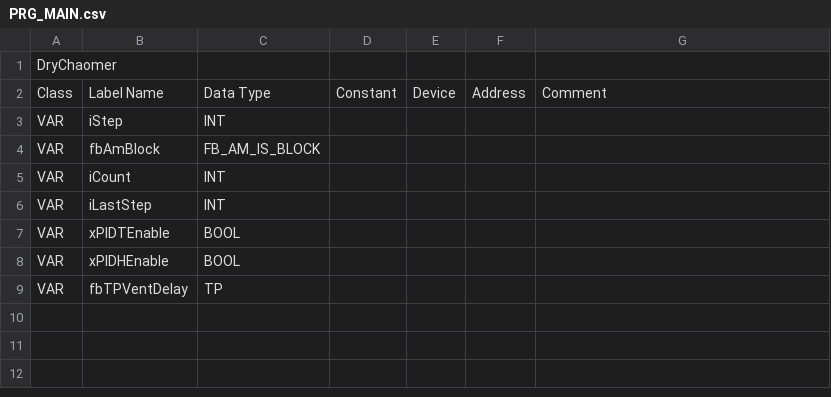
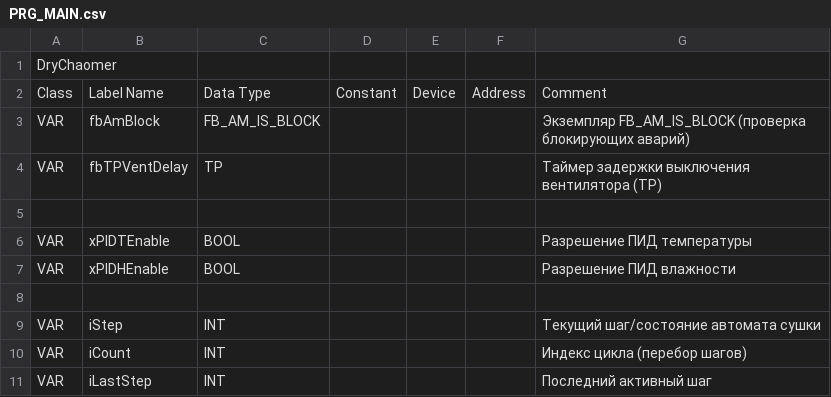
Before and after one commit to Serhioromano/gxw2-project-dryer, a CSV file: ПО/PRG_MAIN.csv, drawn as a sheet; removed rows and columns are numbered as before the commit, all else as after; the diff names each change by its address in the sheet, - before the commit and + after, or states it on an @@ line.

```diff
--- a/ПО/PRG_MAIN.csv
+++ b/ПО/PRG_MAIN.csv
-row 3: VAR | iStep | INT
-G3: (empty)
+G3: Экземпляр FB_AM_IS_BLOCK (проверка блокирующих аварий)
-row 5: VAR | iCount | INT
+row 4: VAR | fbTPVentDelay | TP |  |  |  | Таймер задержки выключения вентилятора (TP)
-row 5: VAR | iLastStep | INT
+row 5: (empty)
-G6: (empty)
+G6: Разрешение ПИД температуры
-G7: (empty)
+G7: Разрешение ПИД влажности
-row 8: VAR | fbTPVentDelay | TP
+row 8: (empty)
+row 9: VAR | iStep | INT |  |  |  | Текущий шаг/состояние автомата сушки
+row 10: VAR | iCount | INT |  |  |  | Индекс цикла (перебор шагов)
+row 11: VAR | iLastStep | INT |  |  |  | Последний активный шаг
```
Also changed, not shown: ПО/GVL.csv, ПО/IO.csv, 10 other files.
